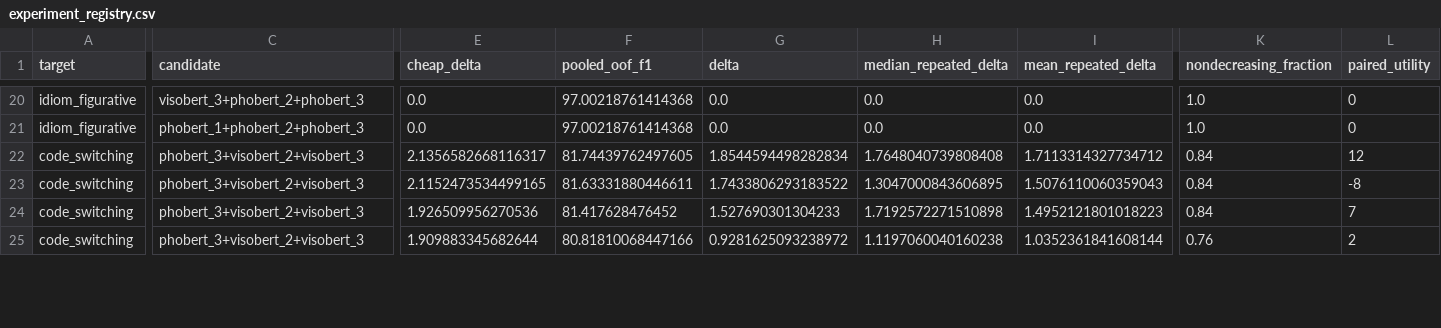
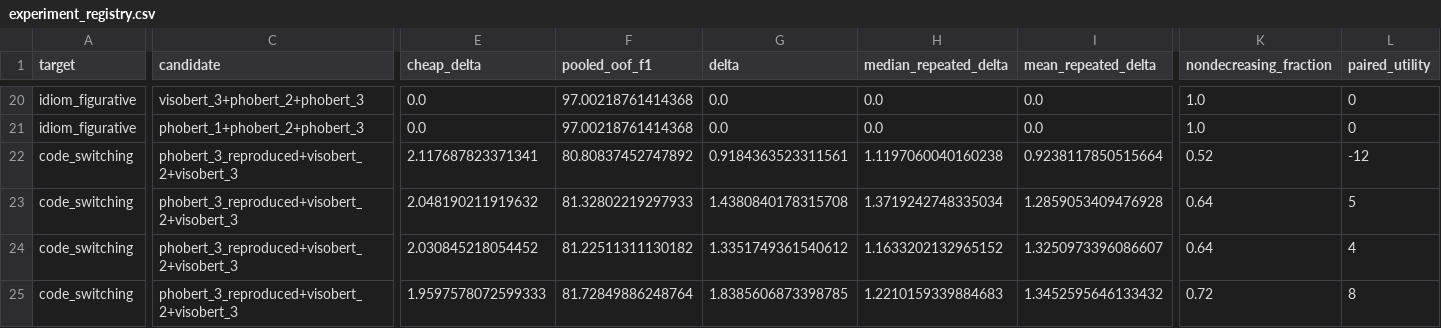
Before and after one commit to hieukendu/paper, a CSV file: artifact/vipragsent-repro/answer/final_best_tuned_fair_framework_candidates/experiment_registry.csv, drawn as a sheet; only a part is shown, gaps mark what is left out; the diff covers the shown part only; the diff names each change by its address in the sheet, - before the commit and + after, or states it on an @@ line.

Commit message:
evaluate reproduced phobert source

```diff
--- a/artifact/vipragsent-repro/answer/final_best_tuned_fair_framework_candidates/experiment_registry.csv
+++ b/artifact/vipragsent-repro/answer/final_best_tuned_fair_framework_candidates/experiment_registry.csv
-C22:C25 (candidate): phobert_3+visobert_2+visobert_3
+C22:C25 (candidate): phobert_3_reproduced+visobert_2+visobert_3
-E22 (cheap_delta): 2.1356582668116317
+E22 (cheap_delta): 2.117687823371341
-F22 (pooled_oof_f1): 81.74439762497605
+F22 (pooled_oof_f1): 80.80837452747892
-G22 (delta): 1.8544594498282834
+G22 (delta): 0.9184363523311561
-H22 (median_repeated_delta): 1.7648040739808408
+H22 (median_repeated_delta): 1.1197060040160238
-I22 (mean_repeated_delta): 1.7113314327734712
+I22 (mean_repeated_delta): 0.9238117850515664
-K22 (nondecreasing_fraction): 0.84
+K22 (nondecreasing_fraction): 0.52
-L22 (paired_utility): 12
+L22 (paired_utility): -12
-E23 (cheap_delta): 2.1152473534499165
+E23 (cheap_delta): 2.048190211919632
-F23 (pooled_oof_f1): 81.63331880446611
+F23 (pooled_oof_f1): 81.32802219297933
-G23 (delta): 1.7433806293183522
+G23 (delta): 1.4380840178315708
-H23 (median_repeated_delta): 1.3047000843606895
+H23 (median_repeated_delta): 1.3719242748335034
-I23 (mean_repeated_delta): 1.5076110060359043
+I23 (mean_repeated_delta): 1.2859053409476928
-K23:K24 (nondecreasing_fraction): 0.84
+K23:K24 (nondecreasing_fraction): 0.64
-L23 (paired_utility): -8
+L23 (paired_utility): 5
-E24 (cheap_delta): 1.926509956270536
+E24 (cheap_delta): 2.030845218054452
-F24 (pooled_oof_f1): 81.417628476452
+F24 (pooled_oof_f1): 81.22511311130182
-G24 (delta): 1.527690301304233
+G24 (delta): 1.3351749361540612
-H24 (median_repeated_delta): 1.7192572271510898
+H24 (median_repeated_delta): 1.1633202132965152
-I24 (mean_repeated_delta): 1.4952121801018223
+I24 (mean_repeated_delta): 1.3250973396086607
-L24 (paired_utility): 7
+L24 (paired_utility): 4
-E25 (cheap_delta): 1.909883345682644
+E25 (cheap_delta): 1.9597578072599333
-F25 (pooled_oof_f1): 80.81810068447166
+F25 (pooled_oof_f1): 81.72849886248764
-G25 (delta): 0.9281625093238972
+G25 (delta): 1.8385606873398785
-H25 (median_repeated_delta): 1.1197060040160238
+H25 (median_repeated_delta): 1.2210159339884683
-I25 (mean_repeated_delta): 1.0352361841608144
+I25 (mean_repeated_delta): 1.3452595646133432
-K25 (nondecreasing_fraction): 0.76
+K25 (nondecreasing_fraction): 0.72
-L25 (paired_utility): 2
+L25 (paired_utility): 8
```
Also changed, not shown: 1 added row, 1 removed row and 48 edited cells elsewhere in this file, 6 other files.
